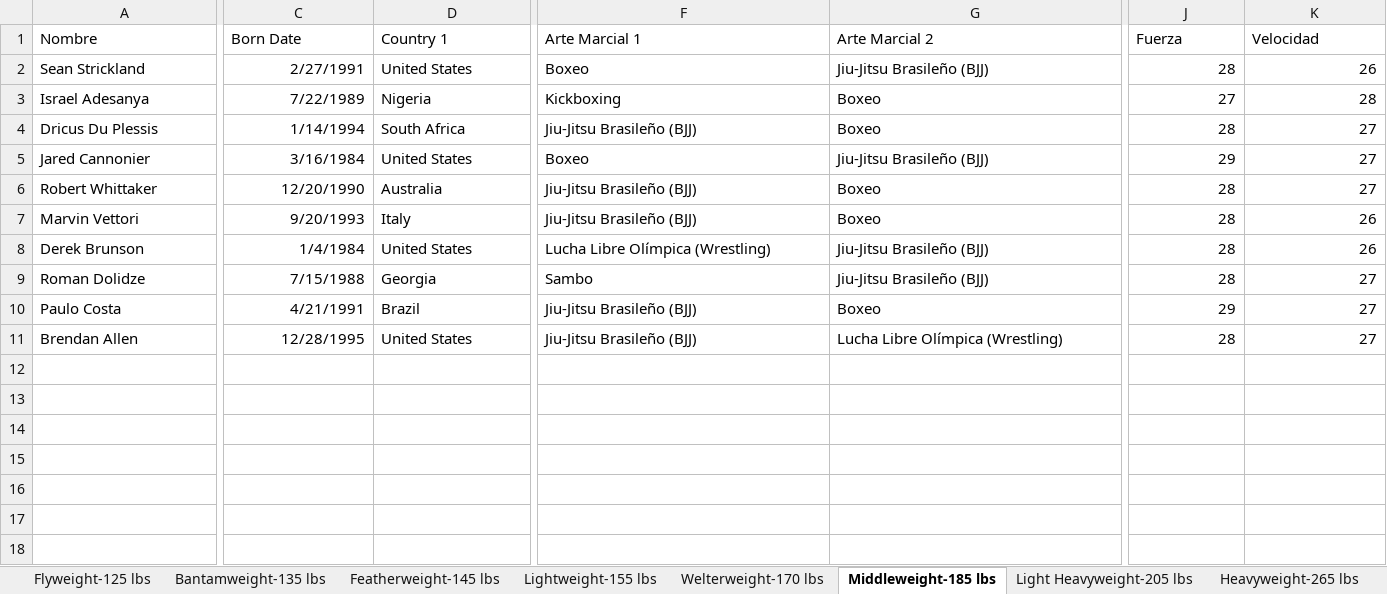
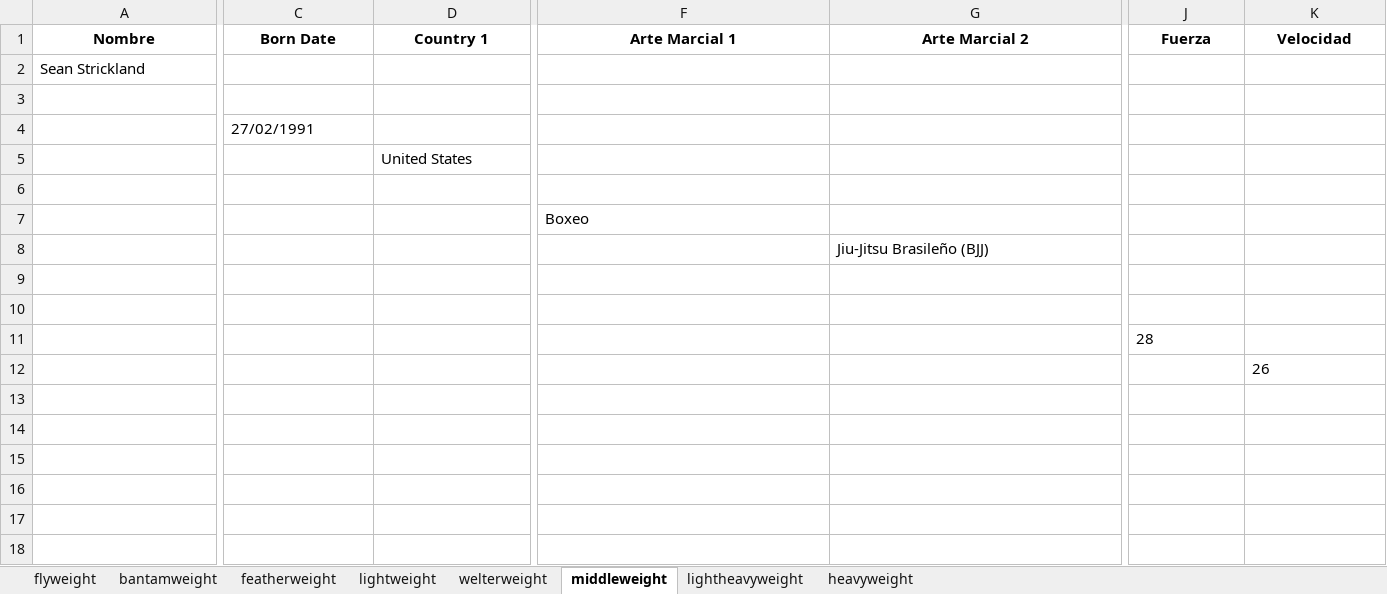
Before and after one commit to kodebidean/UFC-NextChampApp, an Excel workbook: 0-UFCnextChamp-Sheet.xlsx, sheet middleweight, drawn as a sheet; only a part is shown, gaps mark what is left out; values as stored, in another font and other column widths than the file's, no borders; charts and pictures and table styles not drawn; removed rows and columns are numbered as before the commit, all else as after; rows hold the shown columns only; the diff covers the shown part only; the diff names each change by its address in the sheet, - before the commit and + after, or states it on an @@ line.

Commit message:
Agent step completed: Integrate Google Sheets API and update Divisions page

```diff
--- a/0-UFCnextChamp-Sheet.xlsx (sheet middleweight)
+++ b/0-UFCnextChamp-Sheet.xlsx (sheet middleweight)
-sheet tab: Flyweight-125 lbs
+sheet tab: flyweight
-sheet tab: Bantamweight-135 lbs
+sheet tab: bantamweight
-sheet tab: Featherweight-145 lbs
+sheet tab: featherweight
-sheet tab: Lightweight-155 lbs
+sheet tab: lightweight
-sheet tab: Welterweight-170 lbs
+sheet tab: welterweight
-sheet tab: Middleweight-185 lbs
+sheet tab: middleweight
-sheet tab: Light Heavyweight-205 lbs
+sheet tab: lightheavyweight
-sheet tab: Heavyweight-265 lbs
+sheet tab: heavyweight
@@ A1:K1 bold: off → on, alignment: left → center @@
-row 2: Sean Strickland | 2/27/1991 | United States | Boxeo | Jiu-Jitsu Brasileño (BJJ) | 28 | 26
-row 3: Israel Adesanya | 7/22/1989 | Nigeria | Kickboxing | Boxeo | 27 | 28
-row 4: Dricus Du Plessis | 1/14/1994 | South Africa | Jiu-Jitsu Brasileño (BJJ) | Boxeo | 28 | 27
-row 5: Jared Cannonier | 3/16/1984 | United States | Boxeo | Jiu-Jitsu Brasileño (BJJ) | 29 | 27
-row 6: Robert Whittaker | 12/20/1990 | Australia | Jiu-Jitsu Brasileño (BJJ) | Boxeo | 28 | 27
-row 7: Marvin Vettori | 9/20/1993 | Italy | Jiu-Jitsu Brasileño (BJJ) | Boxeo | 28 | 26
-row 8: Derek Brunson | 1/4/1984 | United States | Lucha Libre Olímpica (Wrestling) | Jiu-Jitsu Brasileño (BJJ) | 28 | 26
-row 9: Roman Dolidze | 7/15/1988 | Georgia | Sambo | Jiu-Jitsu Brasileño (BJJ) | 28 | 27
-row 10: Paulo Costa | 4/21/1991 | Brazil | Jiu-Jitsu Brasileño (BJJ) | Boxeo | 29 | 27
-row 11: Brendan Allen | 12/28/1995 | United States | Jiu-Jitsu Brasileño (BJJ) | Lucha Libre Olímpica (Wrestling) | 28 | 27
+row 2: Sean Strickland
+row 3: (empty)
+row 4:  | 27/02/1991
+row 5:  |  | United States
+row 6: (empty)
+row 7:  |  |  | Boxeo
+row 8:  |  |  |  | Jiu-Jitsu Brasileño (BJJ)
+row 9: (empty)
+row 10: (empty)
+row 11:  |  |  |  |  | 28
+row 12:  |  |  |  |  |  | 26
+row 13: (empty)
+row 14: (empty)
+row 15: (empty)
+row 16: (empty)
+row 17: (empty)
+row 18: (empty)
```
Also changed, not shown: 1 edited cell and cell formats elsewhere in this sheet, sheet featherweight, sheet welterweight, sheet heavyweight, sheet bantamweight, sheet lightheavyweight, sheet flyweight, 1 more sheet, charts or pictures, 13 other files.
